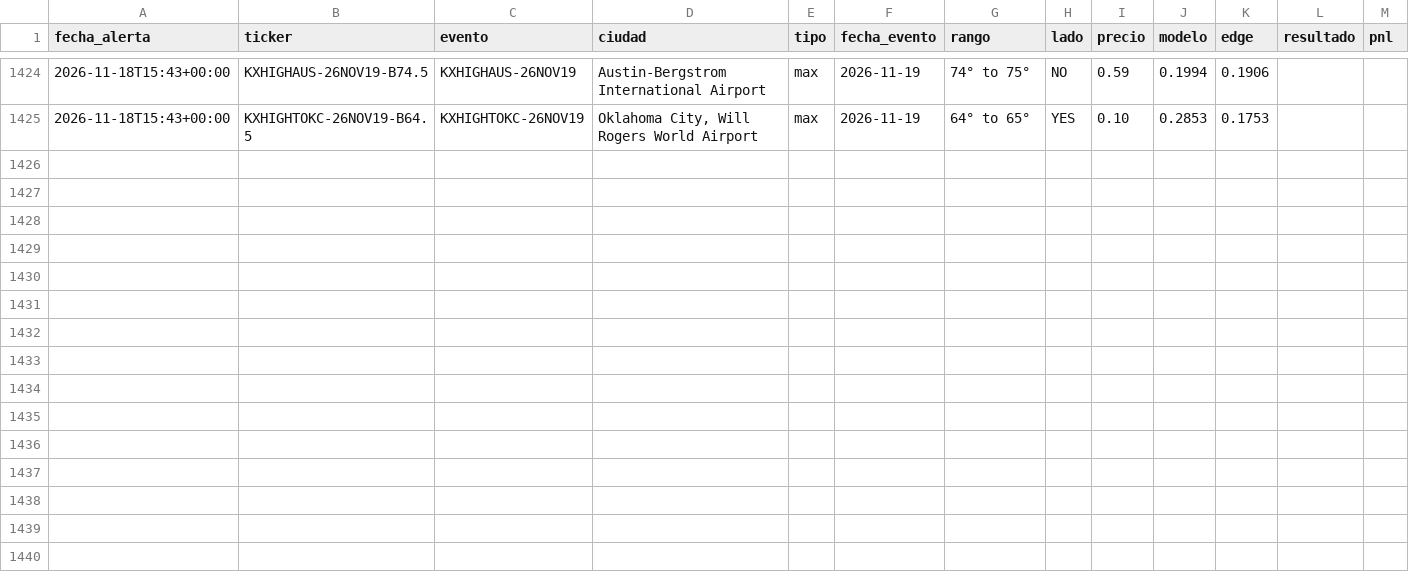
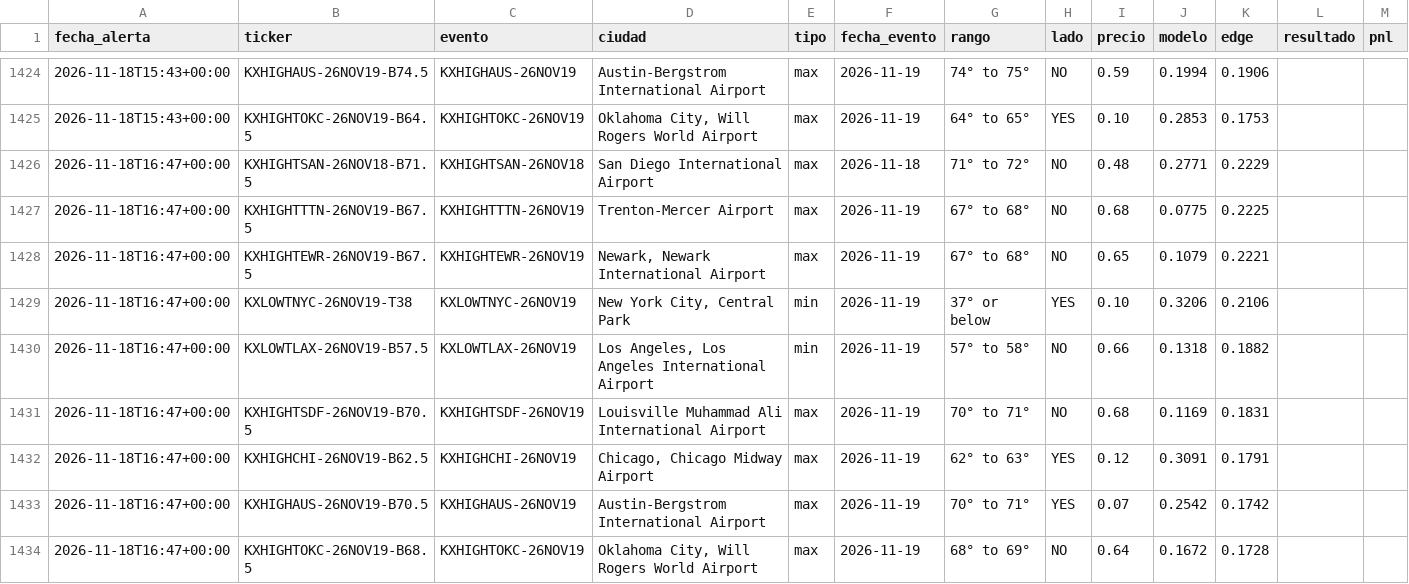
Before and after one commit to juanpablowallstreet-tech/climateradar, a CSV file: estado/alertas.csv, drawn as a sheet; only a part is shown, gaps mark what is left out.

Commit message:
estado radar

```diff
--- a/estado/alertas.csv
+++ b/estado/alertas.csv
@@ -1425 +1425,10 @@ fecha_alerta,ticker,evento,ciudad,tipo,fecha_evento,rango,lado,precio,modelo,edg
 2026-11-18T15:43+00:00,KXHIGHTOKC-26NOV19-B64.5,KXHIGHTOKC-26NOV19,"Oklahoma City, Will Rogers World Airport",max,2026-11-19,64° to 65°,YES,0.10,0.2853,0.1753,,
+2026-11-18T16:47+00:00,KXHIGHTSAN-26NOV18-B71.5,KXHIGHTSAN-26NOV18,San Diego International Airport,max,2026-11-18,71° to 72°,NO,0.48,0.2771,0.2229,,
+2026-11-18T16:47+00:00,KXHIGHTTTN-26NOV19-B67.5,KXHIGHTTTN-26NOV19,Trenton-Mercer Airport,max,2026-11-19,67° to 68°,NO,0.68,0.0775,0.2225,,
+2026-11-18T16:47+00:00,KXHIGHTEWR-26NOV19-B67.5,KXHIGHTEWR-26NOV19,"Newark, Newark International Airport",max,2026-11-19,67° to 68°,NO,0.65,0.1079,0.2221,,
+2026-11-18T16:47+00:00,KXLOWTNYC-26NOV19-T38,KXLOWTNYC-26NOV19,"New York City, Central Park",min,2026-11-19,37° or below,YES,0.10,0.3206,0.2106,,
+2026-11-18T16:47+00:00,KXLOWTLAX-26NOV19-B57.5,KXLOWTLAX-26NOV19,"Los Angeles, Los Angeles International Airport",min,2026-11-19,57° to 58°,NO,0.66,0.1318,0.1882,,
+2026-11-18T16:47+00:00,KXHIGHTSDF-26NOV19-B70.5,KXHIGHTSDF-26NOV19,Louisville Muhammad Ali International Airport,max,2026-11-19,70° to 71°,NO,0.68,0.1169,0.1831,,
+2026-11-18T16:47+00:00,KXHIGHCHI-26NOV19-B62.5,KXHIGHCHI-26NOV19,"Chicago, Chicago Midway Airport",max,2026-11-19,62° to 63°,YES,0.12,0.3091,0.1791,,
+2026-11-18T16:47+00:00,KXHIGHAUS-26NOV19-B70.5,KXHIGHAUS-26NOV19,Austin-Bergstrom International Airport,max,2026-11-19,70° to 71°,YES,0.07,0.2542,0.1742,,
+2026-11-18T16:47+00:00,KXHIGHTOKC-26NOV19-B68.5,KXHIGHTOKC-26NOV19,"Oklahoma City, Will Rogers World Airport",max,2026-11-19,68° to 69°,NO,0.64,0.1672,0.1728,,
```
Also changed, not shown: 1 other file.
